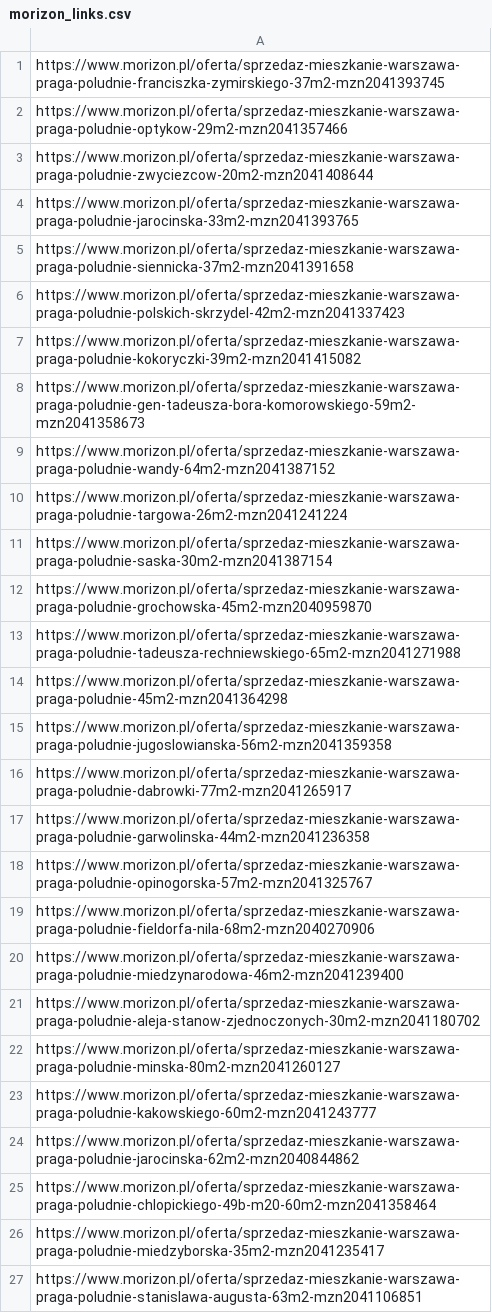
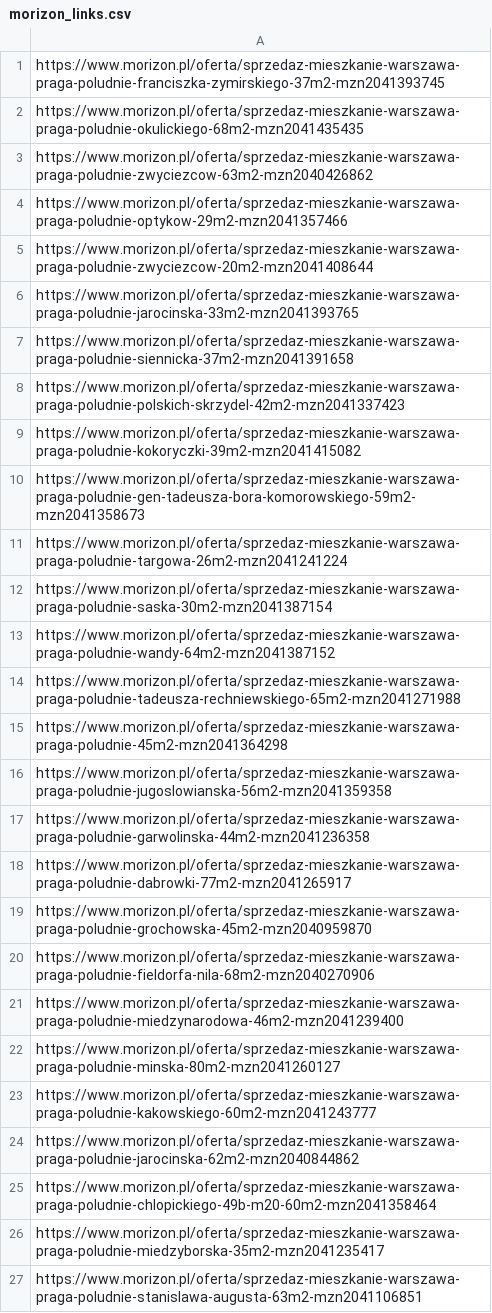
Before and after one commit to KeesseeK/Sms-Bot, a CSV file: morizon_links.csv, drawn as a sheet.

```diff
--- a/morizon_links.csv
+++ b/morizon_links.csv
@@ -1,2 +1,4 @@
 https://www.morizon.pl/oferta/sprzedaz-mieszkanie-warszawa-praga-poludnie-franciszka-zymirskiego-37m2-mzn2041393745
+https://www.morizon.pl/oferta/sprzedaz-mieszkanie-warszawa-praga-poludnie-okulickiego-68m2-mzn2041435435
+https://www.morizon.pl/oferta/sprzedaz-mieszkanie-warszawa-praga-poludnie-zwyciezcow-63m2-mzn2040426862
 https://www.morizon.pl/oferta/sprzedaz-mieszkanie-warszawa-praga-poludnie-optykow-29m2-mzn2041357466
@@ -8,6 +10,5 @@ https://www.morizon.pl/oferta/sprzedaz-mieszkanie-warszawa-praga-poludnie-kokory
 https://www.morizon.pl/oferta/sprzedaz-mieszkanie-warszawa-praga-poludnie-gen-tadeusza-bora-komorowskiego-59m2-mzn2041358673
-https://www.morizon.pl/oferta/sprzedaz-mieszkanie-warszawa-praga-poludnie-wandy-64m2-mzn2041387152
 https://www.morizon.pl/oferta/sprzedaz-mieszkanie-warszawa-praga-poludnie-targowa-26m2-mzn2041241224
 https://www.morizon.pl/oferta/sprzedaz-mieszkanie-warszawa-praga-poludnie-saska-30m2-mzn2041387154
-https://www.morizon.pl/oferta/sprzedaz-mieszkanie-warszawa-praga-poludnie-grochowska-45m2-mzn2040959870
+https://www.morizon.pl/oferta/sprzedaz-mieszkanie-warszawa-praga-poludnie-wandy-64m2-mzn2041387152
 https://www.morizon.pl/oferta/sprzedaz-mieszkanie-warszawa-praga-poludnie-tadeusza-rechniewskiego-65m2-mzn2041271988
@@ -15,8 +16,7 @@ https://www.morizon.pl/oferta/sprzedaz-mieszkanie-warszawa-praga-poludnie-45m2-m
 https://www.morizon.pl/oferta/sprzedaz-mieszkanie-warszawa-praga-poludnie-jugoslowianska-56m2-mzn2041359358
+https://www.morizon.pl/oferta/sprzedaz-mieszkanie-warszawa-praga-poludnie-garwolinska-44m2-mzn2041236358
 https://www.morizon.pl/oferta/sprzedaz-mieszkanie-warszawa-praga-poludnie-dabrowki-77m2-mzn2041265917
-https://www.morizon.pl/oferta/sprzedaz-mieszkanie-warszawa-praga-poludnie-garwolinska-44m2-mzn2041236358
-https://www.morizon.pl/oferta/sprzedaz-mieszkanie-warszawa-praga-poludnie-opinogorska-57m2-mzn2041325767
+https://www.morizon.pl/oferta/sprzedaz-mieszkanie-warszawa-praga-poludnie-grochowska-45m2-mzn2040959870
 https://www.morizon.pl/oferta/sprzedaz-mieszkanie-warszawa-praga-poludnie-fieldorfa-nila-68m2-mzn2040270906
 https://www.morizon.pl/oferta/sprzedaz-mieszkanie-warszawa-praga-poludnie-miedzynarodowa-46m2-mzn2041239400
-https://www.morizon.pl/oferta/sprzedaz-mieszkanie-warszawa-praga-poludnie-aleja-stanow-zjednoczonych-30m2-mzn2041180702
 https://www.morizon.pl/oferta/sprzedaz-mieszkanie-warszawa-praga-poludnie-minska-80m2-mzn2041260127
```
Also changed, not shown: 2 other files.
